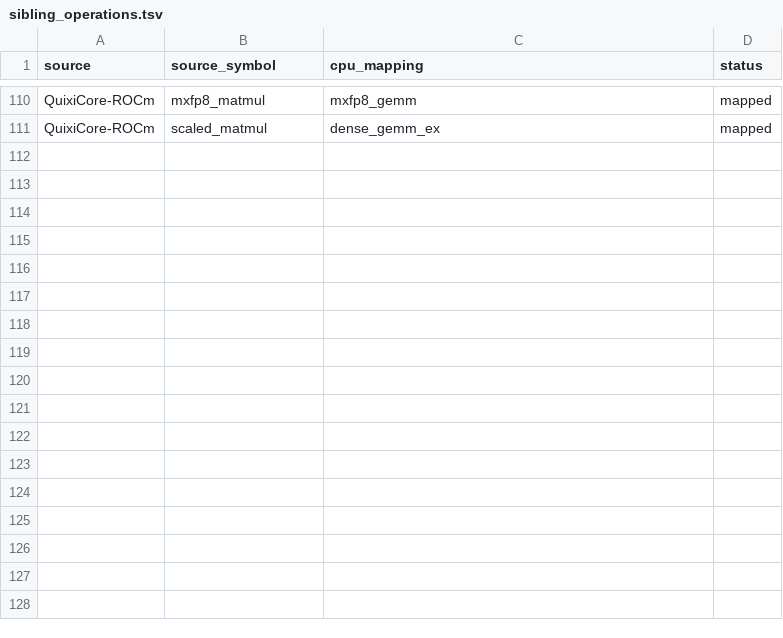
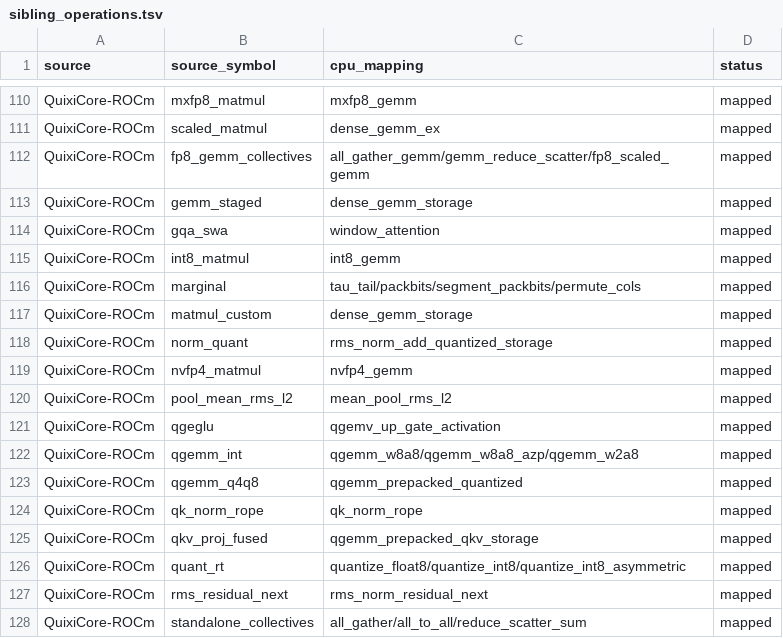
Before and after one commit to QuixiAI/QuixiCore-CPU, a TSV file: parity/sibling_operations.tsv, drawn as a sheet; only a part is shown, gaps mark what is left out.

Commit message:
Refresh ROCm parity after main merge

```diff
--- a/parity/sibling_operations.tsv
+++ b/parity/sibling_operations.tsv
@@ -111 +111,18 @@ QuixiCore-ROCm	mxfp8_matmul	mxfp8_gemm	mapped
 QuixiCore-ROCm	scaled_matmul	dense_gemm_ex	mapped
+QuixiCore-ROCm	fp8_gemm_collectives	all_gather_gemm/gemm_reduce_scatter/fp8_scaled_gemm	mapped
+QuixiCore-ROCm	gemm_staged	dense_gemm_storage	mapped
+QuixiCore-ROCm	gqa_swa	window_attention	mapped
+QuixiCore-ROCm	int8_matmul	int8_gemm	mapped
+QuixiCore-ROCm	marginal	tau_tail/packbits/segment_packbits/permute_cols	mapped
+QuixiCore-ROCm	matmul_custom	dense_gemm_storage	mapped
+QuixiCore-ROCm	norm_quant	rms_norm_add_quantized_storage	mapped
+QuixiCore-ROCm	nvfp4_matmul	nvfp4_gemm	mapped
+QuixiCore-ROCm	pool_mean_rms_l2	mean_pool_rms_l2	mapped
+QuixiCore-ROCm	qgeglu	qgemv_up_gate_activation	mapped
+QuixiCore-ROCm	qgemm_int	qgemm_w8a8/qgemm_w8a8_azp/qgemm_w2a8	mapped
+QuixiCore-ROCm	qgemm_q4q8	qgemm_prepacked_quantized	mapped
+QuixiCore-ROCm	qk_norm_rope	qk_norm_rope	mapped
+QuixiCore-ROCm	qkv_proj_fused	qgemm_prepacked_qkv_storage	mapped
+QuixiCore-ROCm	quant_rt	quantize_float8/quantize_int8/quantize_int8_asymmetric	mapped
+QuixiCore-ROCm	rms_residual_next	rms_norm_residual_next	mapped
+QuixiCore-ROCm	standalone_collectives	all_gather/all_to_all/reduce_scatter_sum	mapped
```
Also changed, not shown: parity/sources.tsv.
